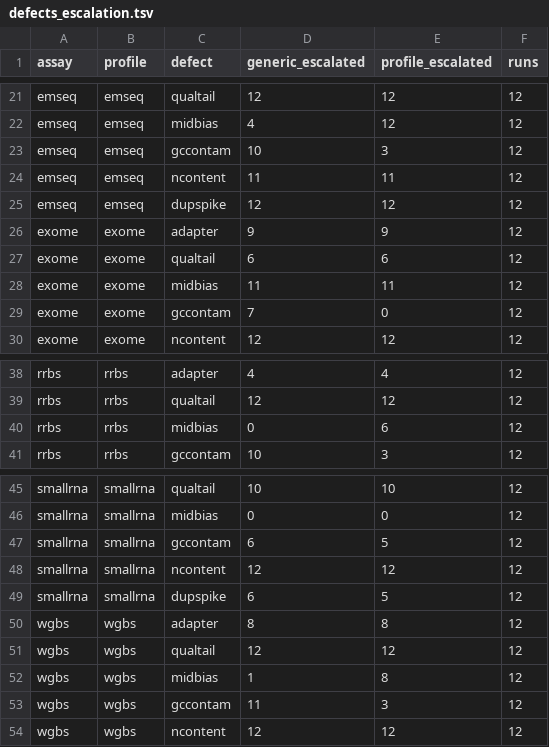
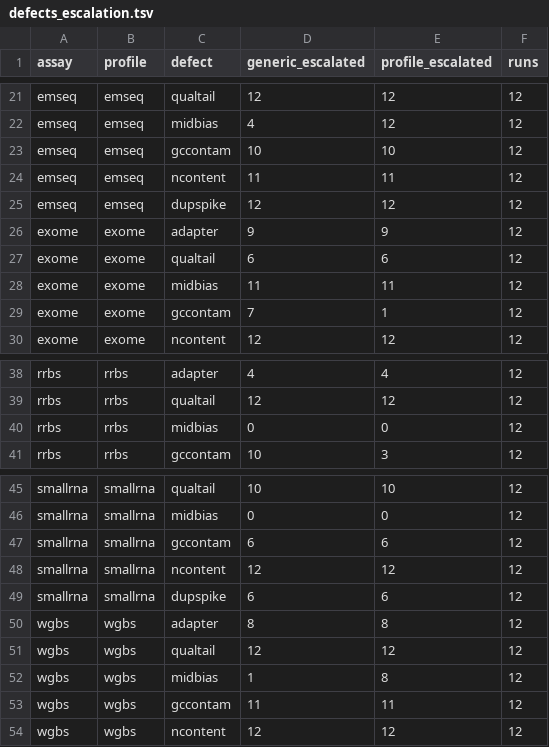
Before and after one commit to joachimwolff/falcoAmadeus, a TSV file: paper/data/assay_validation/defects_escalation.tsv, drawn as a sheet; only a part is shown, gaps mark what is left out.

```diff
--- a/paper/data/assay_validation/defects_escalation.tsv
+++ b/paper/data/assay_validation/defects_escalation.tsv
@@ -22,3 +22,3 @@ emseq	emseq	qualtail	12	12	12
 emseq	emseq	midbias	4	12	12
-emseq	emseq	gccontam	10	3	12
+emseq	emseq	gccontam	10	10	12
 emseq	emseq	ncontent	11	11	12
@@ -28,3 +28,3 @@ exome	exome	qualtail	6	6	12
 exome	exome	midbias	11	11	12
-exome	exome	gccontam	7	0	12
+exome	exome	gccontam	7	1	12
 exome	exome	ncontent	12	12	12
@@ -39,3 +39,3 @@ rrbs	rrbs	adapter	4	4	12
 rrbs	rrbs	qualtail	12	12	12
-rrbs	rrbs	midbias	0	6	12
+rrbs	rrbs	midbias	0	0	12
 rrbs	rrbs	gccontam	10	3	12
@@ -46,5 +46,5 @@ smallrna	smallrna	qualtail	10	10	12
 smallrna	smallrna	midbias	0	0	12
-smallrna	smallrna	gccontam	6	5	12
+smallrna	smallrna	gccontam	6	6	12
 smallrna	smallrna	ncontent	12	12	12
-smallrna	smallrna	dupspike	6	5	12
+smallrna	smallrna	dupspike	6	6	12
 wgbs	wgbs	adapter	8	8	12
@@ -52,3 +52,3 @@ wgbs	wgbs	qualtail	12	12	12
 wgbs	wgbs	midbias	1	8	12
-wgbs	wgbs	gccontam	11	3	12
+wgbs	wgbs	gccontam	11	11	12
 wgbs	wgbs	ncontent	12	12	12
```
Also changed, not shown: paper/data/assay_validation/clean_by_module.tsv, paper/data/assay_validation/conversion.tsv, 22 other files.
